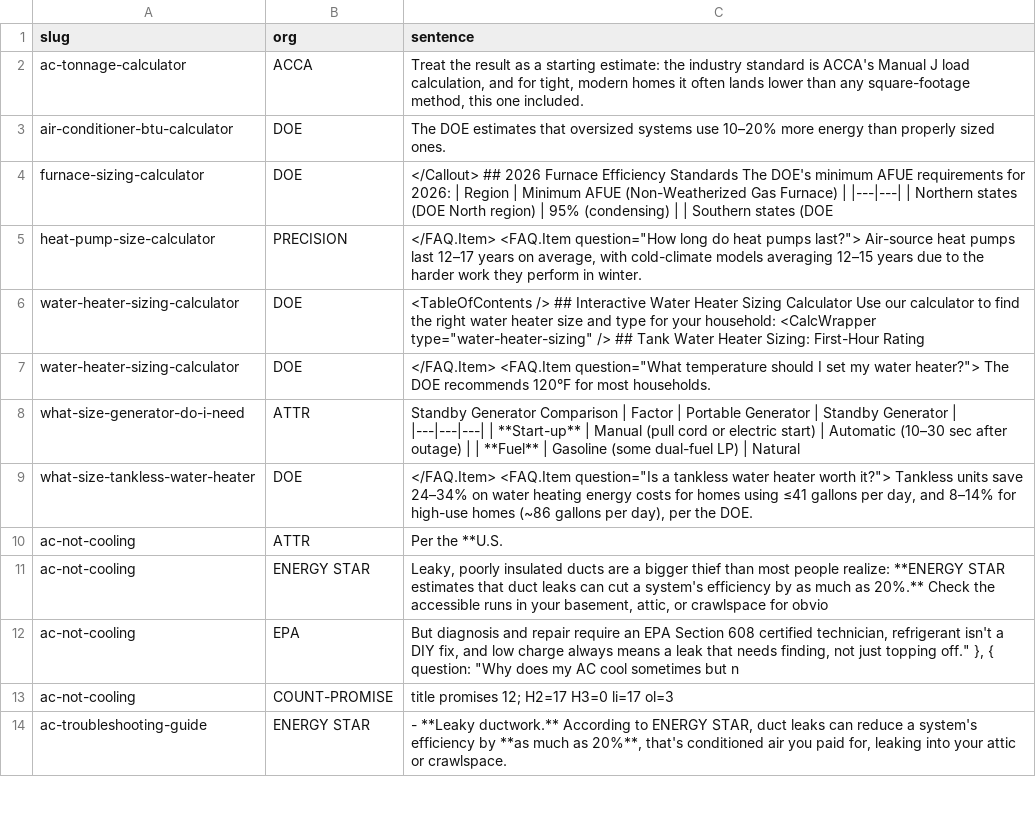
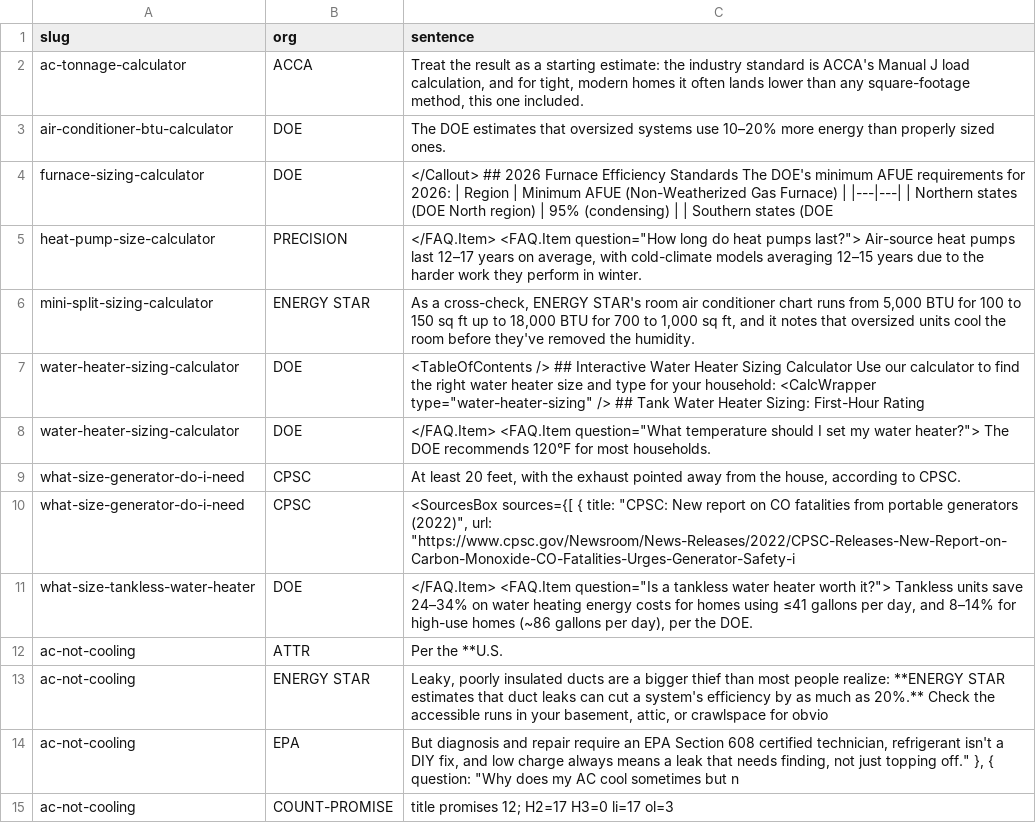
Before and after one commit to Mapstor/hvacbase-org, a CSV file: audit/claims-to-verify.csv, drawn as a sheet; only a part is shown; the shorter side is filled out with more unchanged rows; removed rows and columns are numbered as before the commit, all else as after; the diff names each change by its address in the sheet, - before the commit and + after, or states it on an @@ line.

```diff
--- a/audit/claims-to-verify.csv
+++ b/audit/claims-to-verify.csv
+row 6: mini-split-sizing-calculator | ENERGY STAR | As a cross-check, ENERGY STAR's room air conditioner chart runs from 5,000 BTU for 100 to 150 sq ft up to 18,000 BTU for 700 to 1,000 sq ft, and it notes that oversized units cool the room before they've removed the humidity.
-row 8: what-size-generator-do-i-need | ATTR | Standby Generator Comparison | Factor | Portable Generator | Standby Generator | |---|---|---| | **Start-up** | Manual (pull cord or electric start) | Automatic (10–30 sec after outage) | | **Fuel** | Gasoline (some dual-fuel LP) | Natural
+row 9: what-size-generator-do-i-need | CPSC | At least 20 feet, with the exhaust pointed away from the house, according to CPSC.
+row 10: what-size-generator-do-i-need | CPSC | <SourcesBox sources={[ { title: "CPSC: New report on CO fatalities from portable generators (2022)", url: "https://www.cpsc.gov/Newsroom/News-Releases/2022/CPSC-Releases-New-Report-on-Carbon-Monoxide-CO-Fatalities-Urges-Generator-Safety-i
```
Also changed, not shown: audit/SITE-AUDIT.csv, 4 other files.
